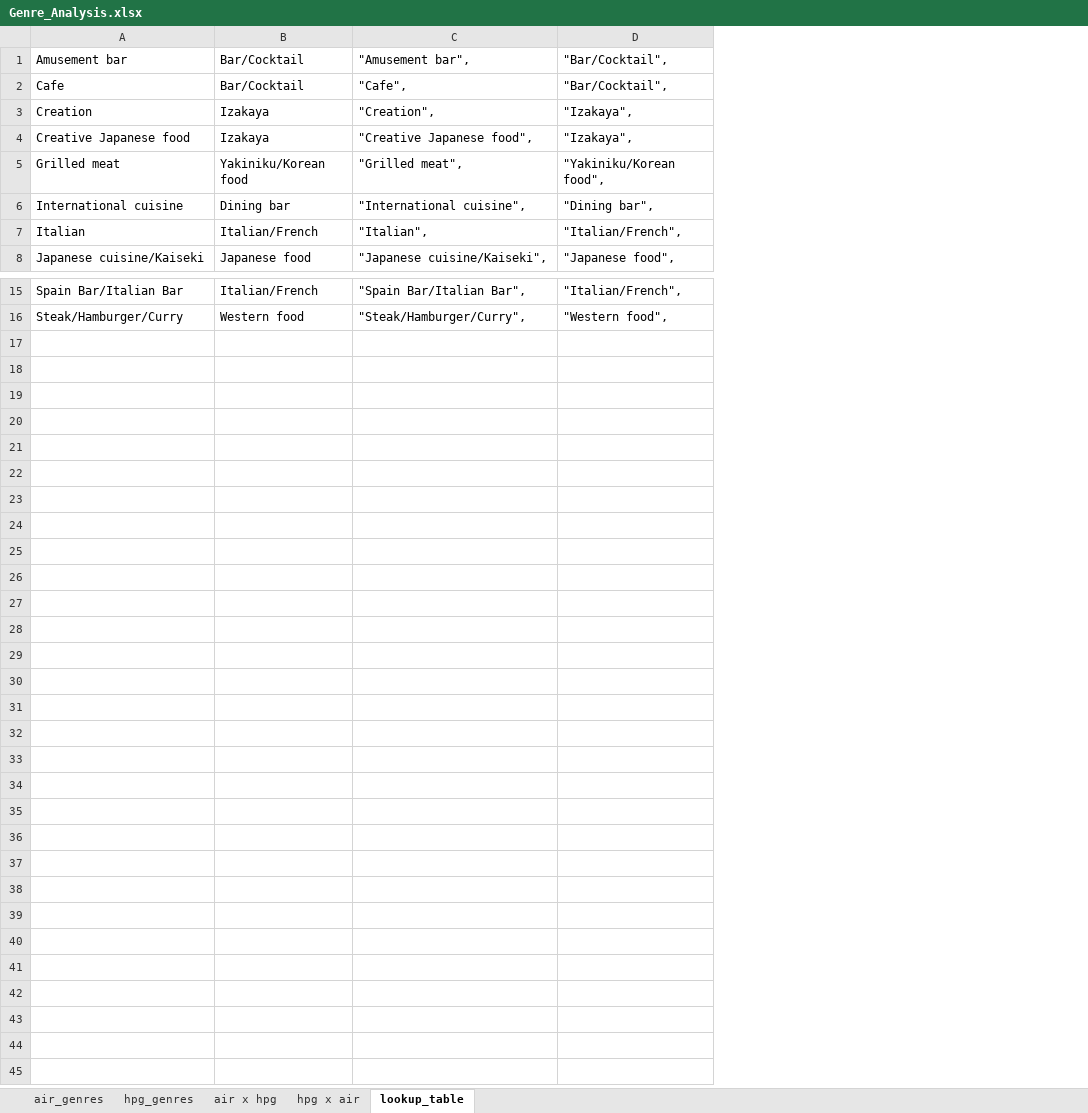
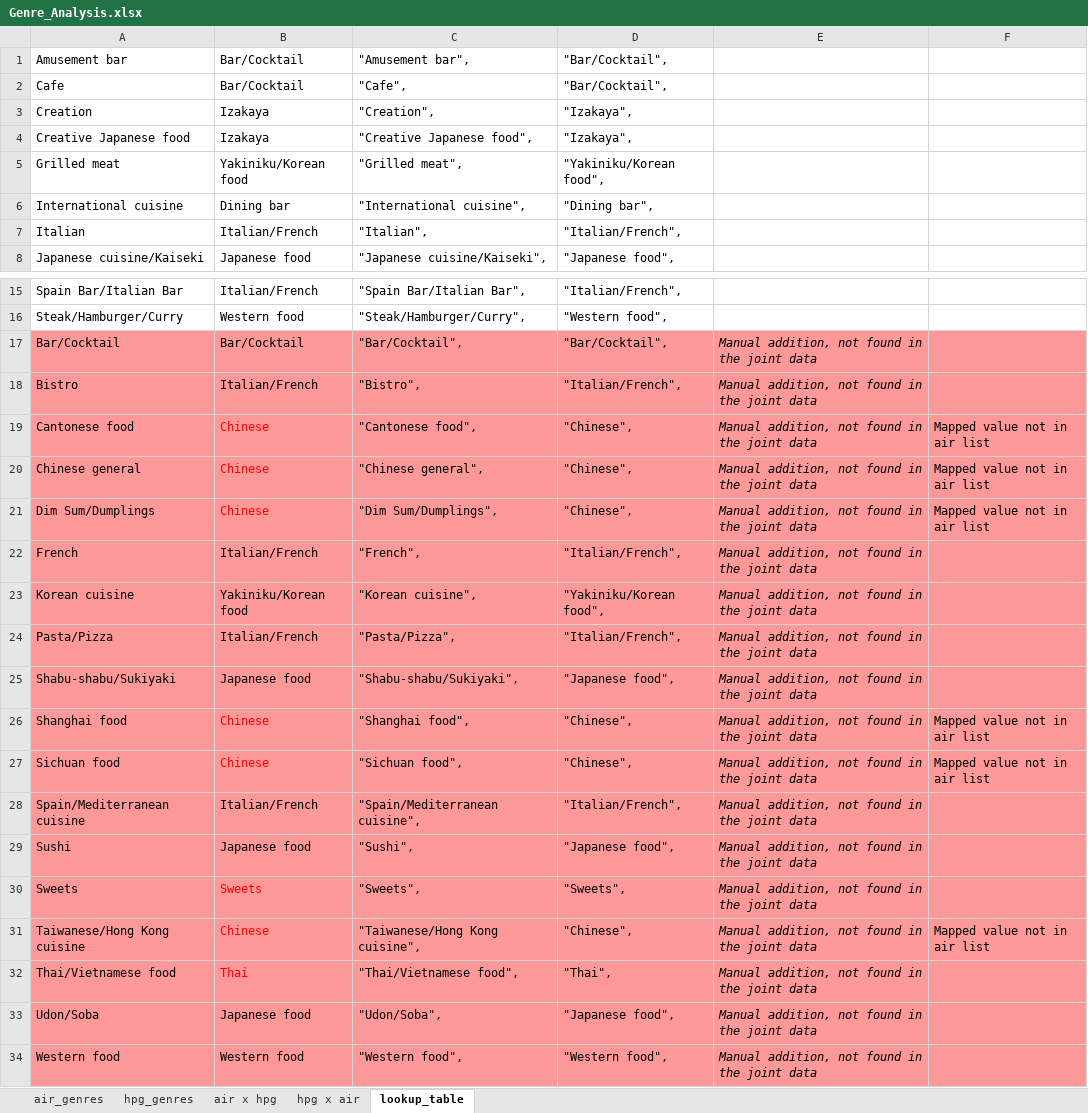
Before and after one commit to TomfromWales/Kaggle---Restaurant, an Excel workbook: Genre_Analysis.xlsx, sheet lookup_table, drawn as a sheet; only a part is shown, gaps mark what is left out; values as stored, in another font and other column widths than the file's, no borders; the diff names each change by its address in the sheet, - before the commit and + after, or states it on an @@ line.

Commit message:
added genre mapping into Play.R

```diff
--- a/Genre_Analysis.xlsx (sheet lookup_table)
+++ b/Genre_Analysis.xlsx (sheet lookup_table)
+column E, empty
+column F, empty
+row 17: Bar/Cocktail | Bar/Cocktail | "Bar/Cocktail", | "Bar/Cocktail", | Manual addition, not found in the joint data
+row 18: Bistro | Italian/French | "Bistro", | "Italian/French", | Manual addition, not found in the joint data
+row 19: Cantonese food | Chinese | "Cantonese food", | "Chinese", | Manual addition, not found in the joint data | Mapped value not in air list
+row 20: Chinese general | Chinese | "Chinese general", | "Chinese", | Manual addition, not found in the joint data | Mapped value not in air list
+row 21: Dim Sum/Dumplings | Chinese | "Dim Sum/Dumplings", | "Chinese", | Manual addition, not found in the joint data | Mapped value not in air list
+row 22: French | Italian/French | "French", | "Italian/French", | Manual addition, not found in the joint data
+row 23: Korean cuisine | Yakiniku/Korean food | "Korean cuisine", | "Yakiniku/Korean food", | Manual addition, not found in the joint data
+row 24: Pasta/Pizza | Italian/French | "Pasta/Pizza", | "Italian/French", | Manual addition, not found in the joint data
+row 25: Shabu-shabu/Sukiyaki | Japanese food | "Shabu-shabu/Sukiyaki", | "Japanese food", | Manual addition, not found in the joint data
+row 26: Shanghai food | Chinese | "Shanghai food", | "Chinese", | Manual addition, not found in the joint data | Mapped value not in air list
+row 27: Sichuan food | Chinese | "Sichuan food", | "Chinese", | Manual addition, not found in the joint data | Mapped value not in air list
+row 28: Spain/Mediterranean cuisine | Italian/French | "Spain/Mediterranean cuisine", | "Italian/French", | Manual addition, not found in the joint data
+row 29: Sushi | Japanese food | "Sushi", | "Japanese food", | Manual addition, not found in the joint data
+row 30: Sweets | Sweets | "Sweets", | "Sweets", | Manual addition, not found in the joint data
+row 31: Taiwanese/Hong Kong cuisine | Chinese | "Taiwanese/Hong Kong cuisine", | "Chinese", | Manual addition, not found in the joint data | Mapped value not in air list
+row 32: Thai/Vietnamese food | Thai | "Thai/Vietnamese food", | "Thai", | Manual addition, not found in the joint data
+row 33: Udon/Soba | Japanese food | "Udon/Soba", | "Japanese food", | Manual addition, not found in the joint data
+row 34: Western food | Western food | "Western food", | "Western food", | Manual addition, not found in the joint data
```
Also changed, not shown: 2 other files.
